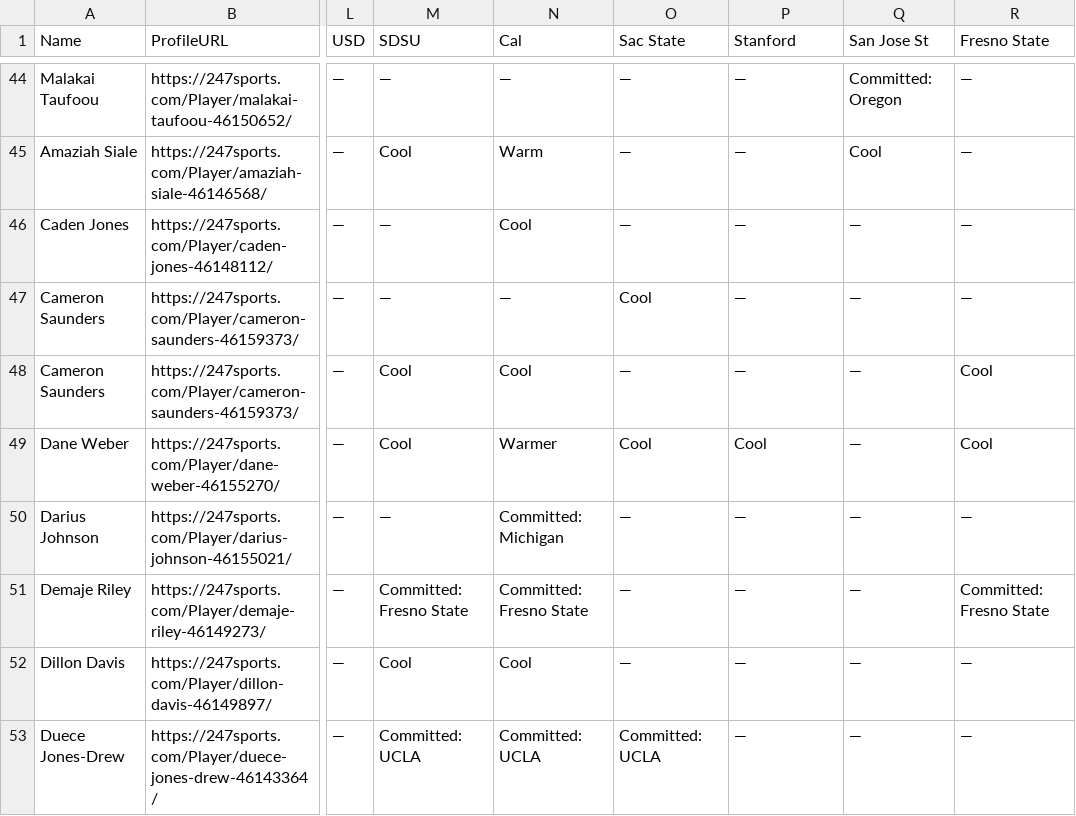
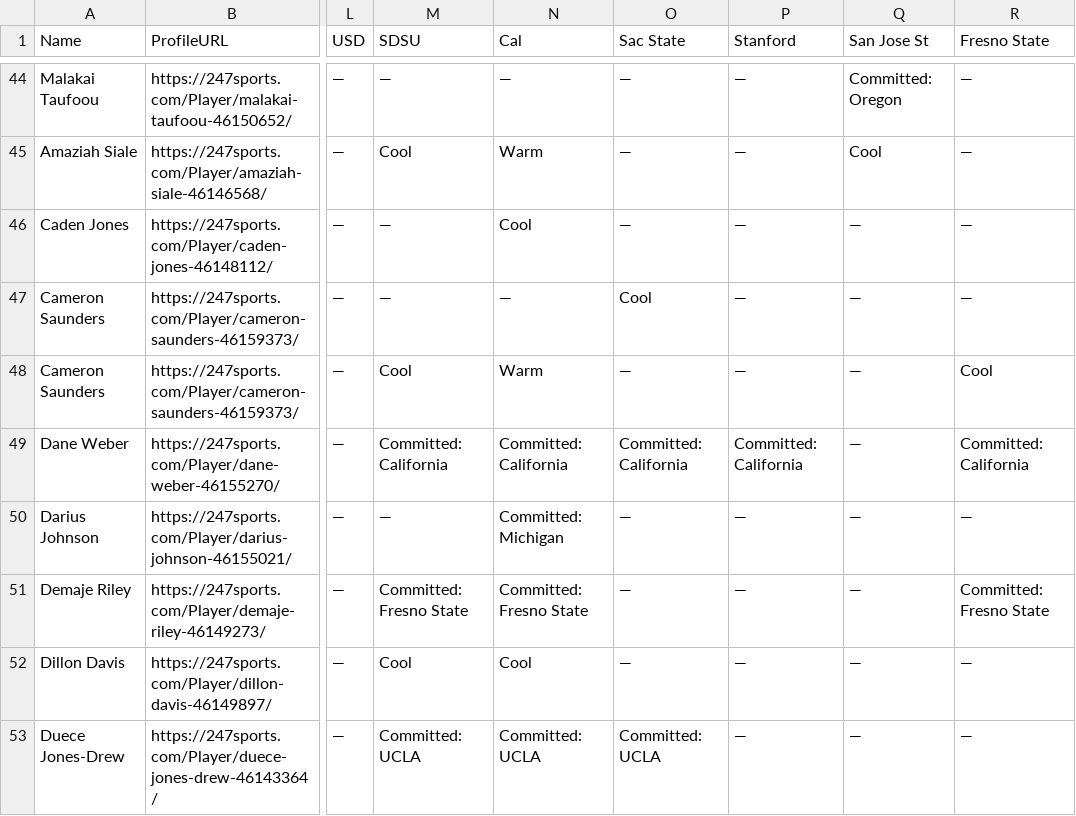
Before and after one commit to WOOWOO43/SHUAPP.APP, a CSV file: ca_offers_pivot.csv, drawn as a sheet; only a part is shown, gaps mark what is left out; the diff covers the shown part only; the diff names each change by its address in the sheet, - before the commit and + after, or states it on an @@ line.

```diff
--- a/ca_offers_pivot.csv
+++ b/ca_offers_pivot.csv
-N48 (Cal): Cool
+N48 (Cal): Warm
-M49 (SDSU): Cool
+M49 (SDSU): Committed: California
-N49 (Cal): Warmer
+N49 (Cal): Committed: California
-O49 (Sac State): Cool
+O49 (Sac State): Committed: California
-P49 (Stanford): Cool
+P49 (Stanford): Committed: California
-R49 (Fresno State): Cool
+R49 (Fresno State): Committed: California
```
Also changed, not shown: 3 added rows, 2 removed rows and 24 edited cells elsewhere in this file, ca_offers_cache.csv, 1 other file.
